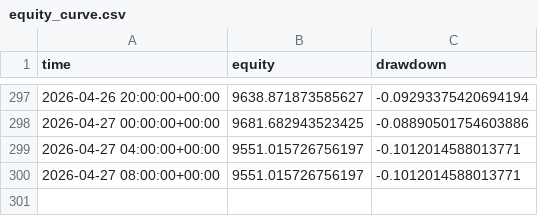
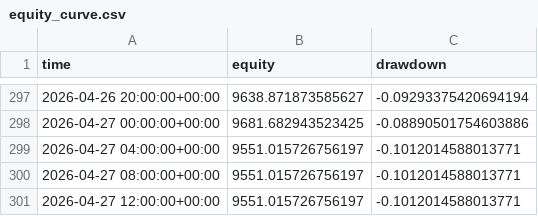
Before and after one commit to baeks0414/quant-4h-dual, a CSV file: results/paper_live_rt/equity_curve.csv, drawn as a sheet; only a part is shown, gaps mark what is left out; the diff names each change by its address in the sheet, - before the commit and + after, or states it on an @@ line.

```diff
--- a/results/paper_live_rt/equity_curve.csv
+++ b/results/paper_live_rt/equity_curve.csv
+row 301: 2026-04-27 12:00:00+00:00 | 9551.015726756197 | -0.1012014588013771
```
Also changed, not shown: results/paper_live_rt/run_log.csv, 1 other file.
